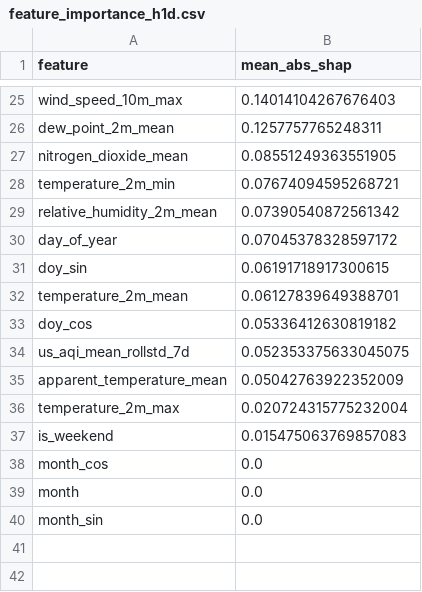
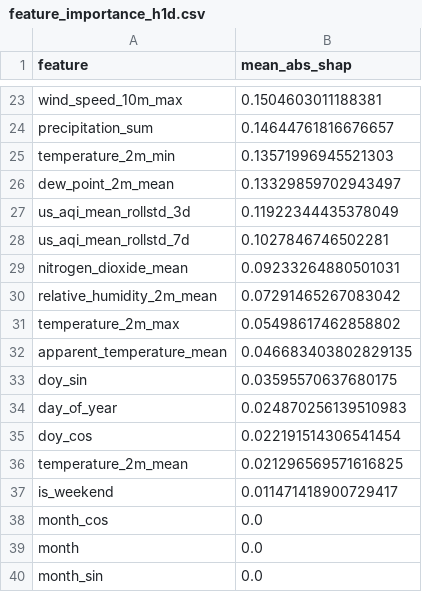
Before and after one commit to hariscs414/Pearls-AQI-Predictor, a CSV file: data/local_store/model_registry/feature_importance_h1d.csv, drawn as a sheet; only a part is shown, gaps mark what is left out; removed rows and columns are numbered as before the commit, all else as after; the diff covers the shown part only; the diff names each change by its address in the sheet, - before the commit and + after, or states it on an @@ line.

```diff
--- a/data/local_store/model_registry/feature_importance_h1d.csv
+++ b/data/local_store/model_registry/feature_importance_h1d.csv
-B23 (mean_abs_shap): 0.14014104267676403
+B23 (mean_abs_shap): 0.1504603011188381
+row 24: precipitation_sum | 0.14644761816676657
+row 25: temperature_2m_min | 0.13571996945521303
-B26 (mean_abs_shap): 0.1257757765248311
+B26 (mean_abs_shap): 0.13329859702943497
+row 27: us_aqi_mean_rollstd_3d | 0.11922344435378049
+row 28: us_aqi_mean_rollstd_7d | 0.1027846746502281
-B29 (mean_abs_shap): 0.08551249363551905
+B29 (mean_abs_shap): 0.09233264880501031
-row 28: temperature_2m_min | 0.07674094595268721
-B30 (mean_abs_shap): 0.07390540872561342
+B30 (mean_abs_shap): 0.07291465267083042
-row 30: day_of_year | 0.07045378328597172
+row 31: temperature_2m_max | 0.05498617462858802
+row 32: apparent_temperature_mean | 0.046683403802829135
-B33 (mean_abs_shap): 0.06191718917300615
+B33 (mean_abs_shap): 0.03595570637680175
-row 32: temperature_2m_mean | 0.06127839649388701
+row 34: day_of_year | 0.024870256139510983
-B35 (mean_abs_shap): 0.05336412630819182
+B35 (mean_abs_shap): 0.022191514306541454
-row 34: us_aqi_mean_rollstd_7d | 0.052353375633045075
-row 35: apparent_temperature_mean | 0.05042763922352009
-row 36: temperature_2m_max | 0.020724315775232004
+row 36: temperature_2m_mean | 0.021296569571616825
-B37 (mean_abs_shap): 0.015475063769857083
+B37 (mean_abs_shap): 0.011471418900729417
```
Also changed, not shown: 10 added rows, 12 removed rows and 11 edited cells elsewhere in this file, data/local_store/model_registry/feature_importance_h2d.csv, data/local_store/model_registry/feature_importance_h3d.csv, 7 other files.
